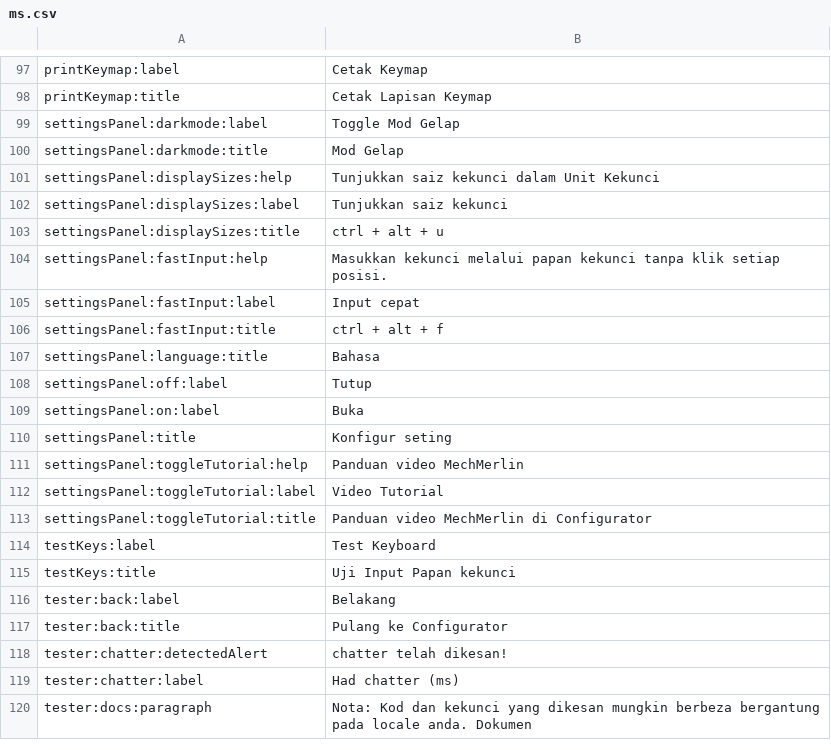
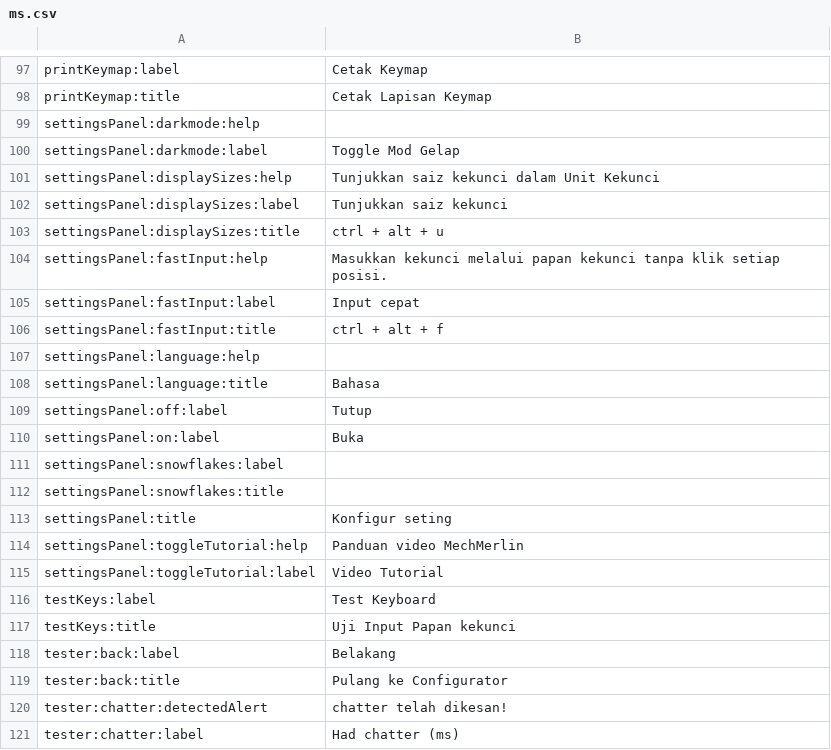
Before and after one commit to qmk/qmk_configurator, a CSV file: src/i18n/ms.csv, drawn as a sheet; only a part is shown, gaps mark what is left out; the shorter side is filled out with more unchanged rows.

Commit message:
fix translation degration in #601 and resync (#640)

```diff
--- a/src/i18n/ms.csv
+++ b/src/i18n/ms.csv
@@ -98,4 +98,4 @@ printKeymap:label,Cetak Keymap
 printKeymap:title,Cetak Lapisan Keymap
+settingsPanel:darkmode:help,
 settingsPanel:darkmode:label,Toggle Mod Gelap
-settingsPanel:darkmode:title,Mod Gelap
 settingsPanel:displaySizes:help,Tunjukkan saiz kekunci dalam Unit Kekunci
@@ -106,2 +106,3 @@ settingsPanel:fastInput:label,Input cepat
 settingsPanel:fastInput:title,ctrl + alt + f
+settingsPanel:language:help,
 settingsPanel:language:title,Bahasa
@@ -109,2 +110,4 @@ settingsPanel:off:label,Tutup
 settingsPanel:on:label,Buka
+settingsPanel:snowflakes:label,
+settingsPanel:snowflakes:title,
 settingsPanel:title,Konfigur seting
@@ -112,3 +115,2 @@ settingsPanel:toggleTutorial:help,Panduan video MechMerlin
 settingsPanel:toggleTutorial:label,Video Tutorial
-settingsPanel:toggleTutorial:title,Panduan video MechMerlin di Configurator
 testKeys:label,Test Keyboard
```
Also changed, not shown: src/i18n/es.csv, src/i18n/it.csv, 8 other files.
